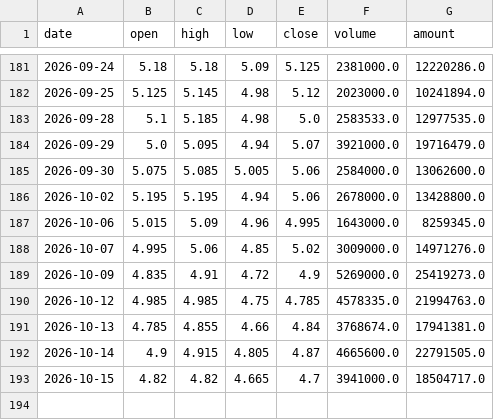
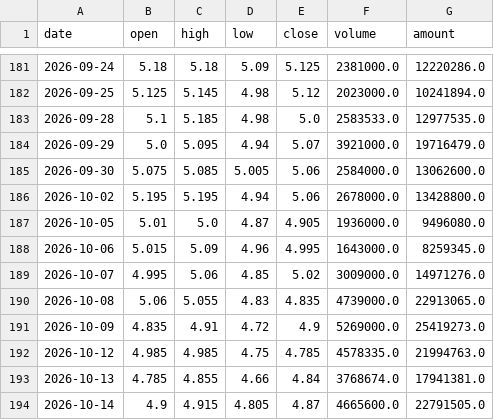
Before and after one commit to Superxy/hk143-price-screen, a CSV file: data/2026/01478_2026.csv, drawn as a sheet; only a part is shown, gaps mark what is left out; the shorter side is filled out with more unchanged rows.

Commit message:
Repair 01478 historical gaps for 2026-10-05 and 2026-10-08

```diff
--- a/data/2026/01478_2026.csv
+++ b/data/2026/01478_2026.csv
@@ -186,4 +186,6 @@
 2026-10-02,5.195,5.195,4.94,5.06,2678000.0,13428800.0
+2026-10-05,5.01,5.0,4.87,4.905,1936000.0,9496080.0
 2026-10-06,5.015,5.09,4.96,4.995,1643000.0,8259345.0
 2026-10-07,4.995,5.06,4.85,5.02,3009000.0,14971276.0
+2026-10-08,5.06,5.055,4.83,4.835,4739000.0,22913065.0
 2026-10-09,4.835,4.91,4.72,4.9,5269000.0,25419273.0
```
